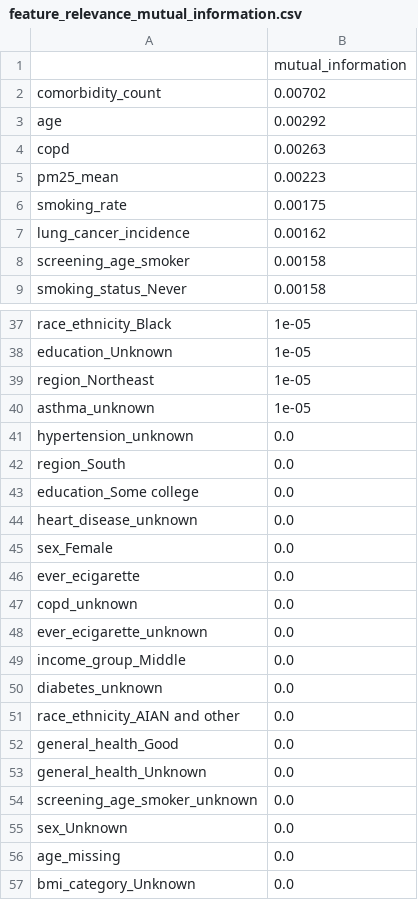
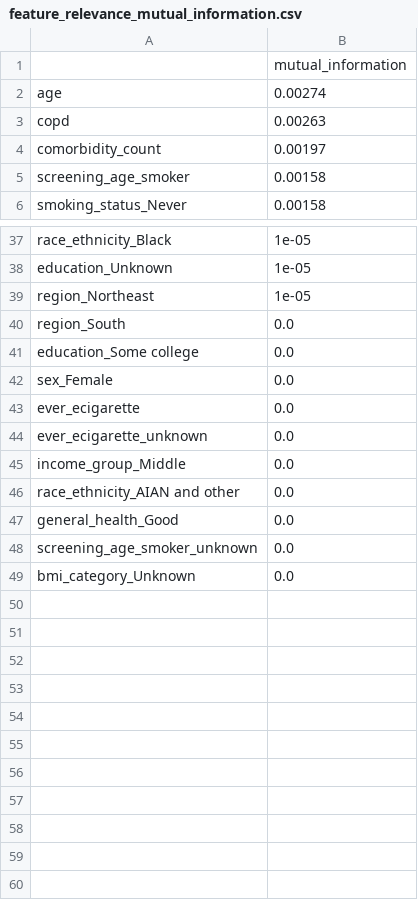
Before and after one commit to ZeinebMegaadi/Lung-cancer-early-detection, a CSV file: reports/tables/feature_relevance_mutual_information.csv, drawn as a sheet; only a part is shown, gaps mark what is left out; the diff covers the shown part only.

```diff
--- a/reports/tables/feature_relevance_mutual_information.csv
+++ b/reports/tables/feature_relevance_mutual_information.csv
@@ -1,8 +1,5 @@
 ,mutual_information
-comorbidity_count,0.00702
-age,0.00292
+age,0.00274
 copd,0.00263
-pm25_mean,0.00223
-smoking_rate,0.00175
-lung_cancer_incidence,0.00162
+comorbidity_count,0.00197
 screening_age_smoker,0.00158
@@ -39,19 +39,11 @@ education_Unknown,1e-05
 region_Northeast,1e-05
-asthma_unknown,1e-05
-hypertension_unknown,0.0
 region_South,0.0
 education_Some college,0.0
-heart_disease_unknown,0.0
 sex_Female,0.0
 ever_ecigarette,0.0
-copd_unknown,0.0
 ever_ecigarette_unknown,0.0
 income_group_Middle,0.0
-diabetes_unknown,0.0
 race_ethnicity_AIAN and other,0.0
 general_health_Good,0.0
-general_health_Unknown,0.0
 screening_age_smoker_unknown,0.0
-sex_Unknown,0.0
-age_missing,0.0
 bmi_category_Unknown,0.0
```
Also changed, not shown: 3 added rows elsewhere in this file, data/clean/before_after_summary.csv, data/clean/final_features.csv, 40 other files.
